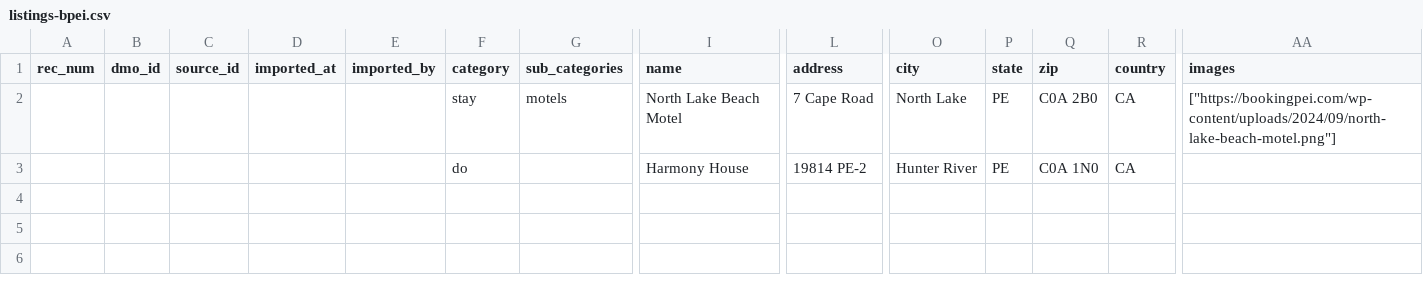
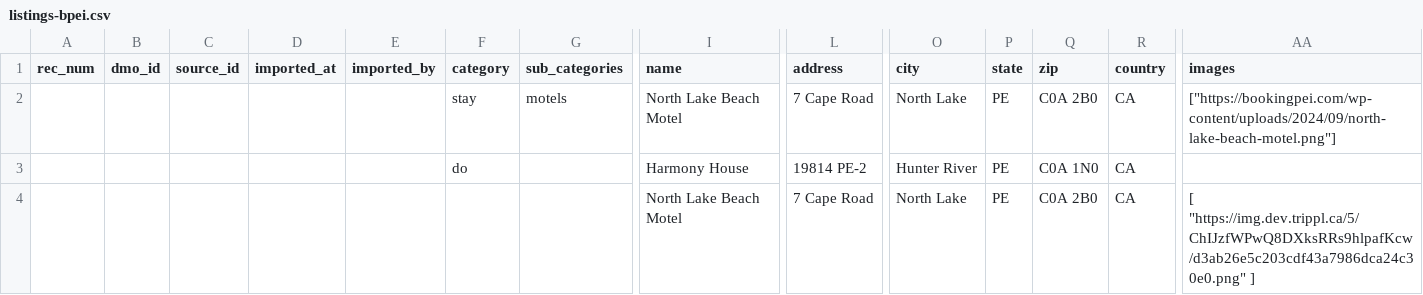
Before and after one commit to reddirt/code, a CSV file: listings-bpei.csv, drawn as a sheet; only a part is shown, gaps mark what is left out; rows hold the shown columns only; the diff names each change by its address in the sheet, - before the commit and + after, or states it on an @@ line.

Commit message:
added new logic for matching listings to avoid google_place_id collisions

```diff
--- a/listings-bpei.csv
+++ b/listings-bpei.csv
+row 4:  |  |  |  |  |  |  | North Lake Beach Motel | 7 Cape Road | North Lake | PE | C0A 2B0 | CA | [ "https://img.dev.trippl.ca/5/ChIJzfWPwQ8DXksRRs9hlpafKcw/d3ab26e5c203cdf43a7986dca24c30e0.png" ]
```
Also changed, not shown: listings-bpei copy.csv, 5 other files.
